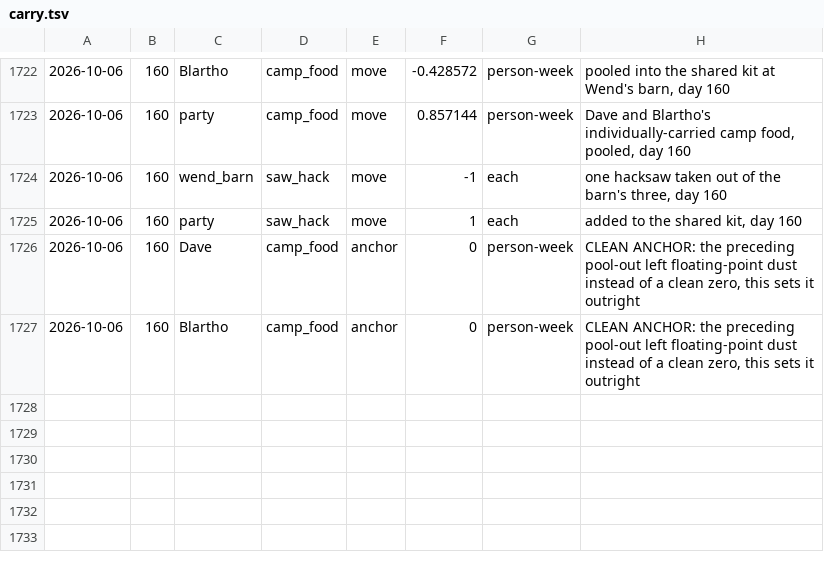
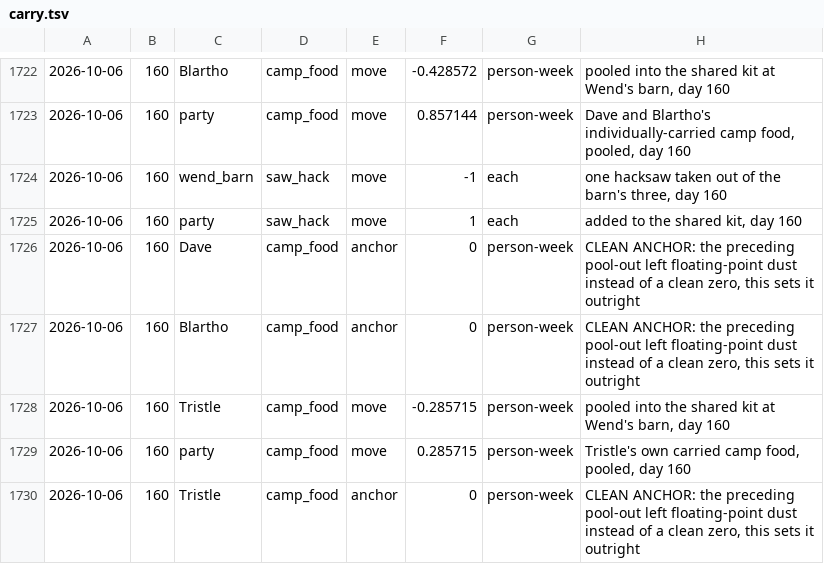
Before and after one commit to dllahr/claude_playing_advanced_dungeons_and_dragons_1st_edition, a TSV file: campaign/carry.tsv, drawn as a sheet; only a part is shown, gaps mark what is left out; the diff names each change by its address in the sheet, - before the commit and + after, or states it on an @@ line.

```diff
--- a/campaign/carry.tsv
+++ b/campaign/carry.tsv
+row 1728: 2026-10-06 | 160 | Tristle | camp_food | move | -0.285715 | person-week | pooled into the shared kit at Wend's barn, day 160
+row 1729: 2026-10-06 | 160 | party | camp_food | move | 0.285715 | person-week | Tristle's own carried camp food, pooled, day 160
+row 1730: 2026-10-06 | 160 | Tristle | camp_food | anchor | 0 | person-week | CLEAN ANCHOR: the preceding pool-out left floating-point dust instead of a clean zero, this sets it outright
```
